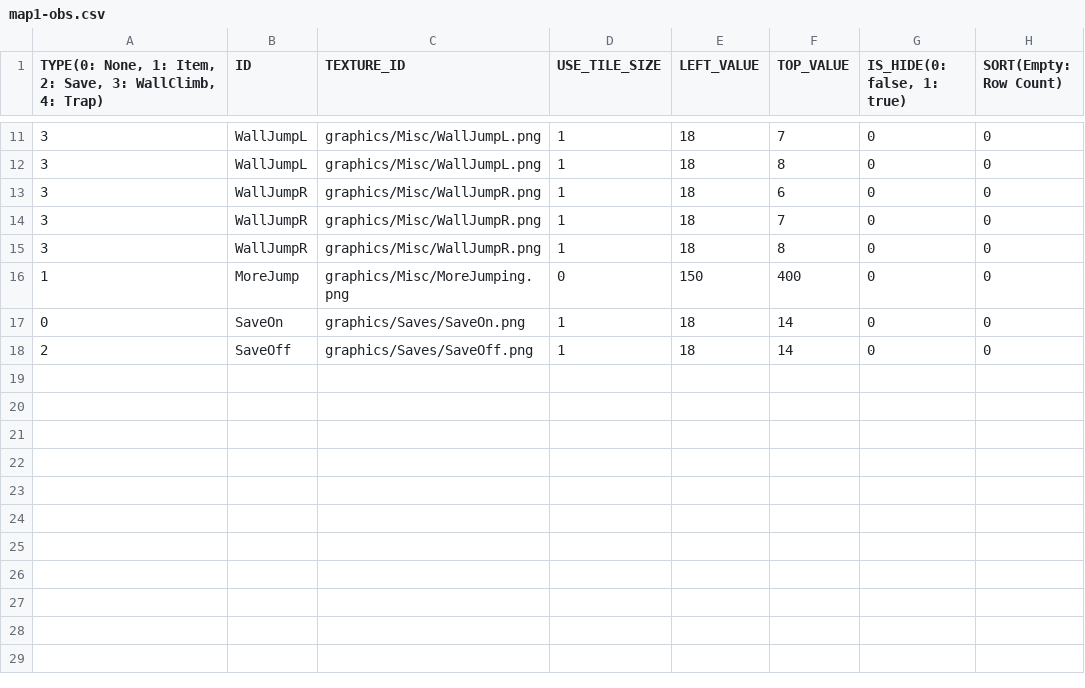
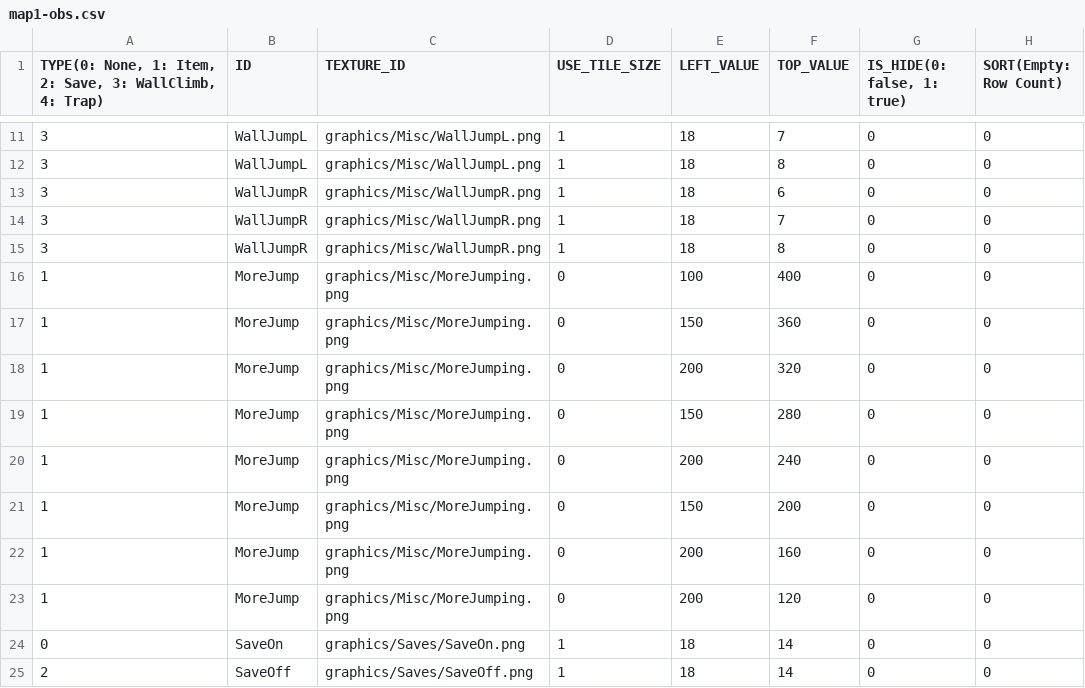
Before and after one commit to dudwo1830/sfml-iwbtg, a CSV file: sfml-iwbtg-bin/map/map1-obs.csv, drawn as a sheet; only a part is shown, gaps mark what is left out.

```diff
--- a/sfml-iwbtg-bin/map/map1-obs.csv
+++ b/sfml-iwbtg-bin/map/map1-obs.csv
@@ -15,3 +15,10 @@
 "3",WallJumpR,graphics/Misc/WallJumpR.png,1,18,8,0,0
-"1",MoreJump,graphics/Misc/MoreJumping.png,0,150,400,0,0
+"1",MoreJump,graphics/Misc/MoreJumping.png,0,100,400,0,0
+"1",MoreJump,graphics/Misc/MoreJumping.png,0,150,360,0,0
+"1",MoreJump,graphics/Misc/MoreJumping.png,0,200,320,0,0
+"1",MoreJump,graphics/Misc/MoreJumping.png,0,150,280,0,0
+"1",MoreJump,graphics/Misc/MoreJumping.png,0,200,240,0,0
+"1",MoreJump,graphics/Misc/MoreJumping.png,0,150,200,0,0
+"1",MoreJump,graphics/Misc/MoreJumping.png,0,200,160,0,0
+"1",MoreJump,graphics/Misc/MoreJumping.png,0,200,120,0,0
 "0",SaveOn,graphics/Saves/SaveOn.png,1,18,14,0,0
```
Also changed, not shown: sfml-iwbtg-bin/scripts/SceneTitleResourceList.csv, 23 other files.
